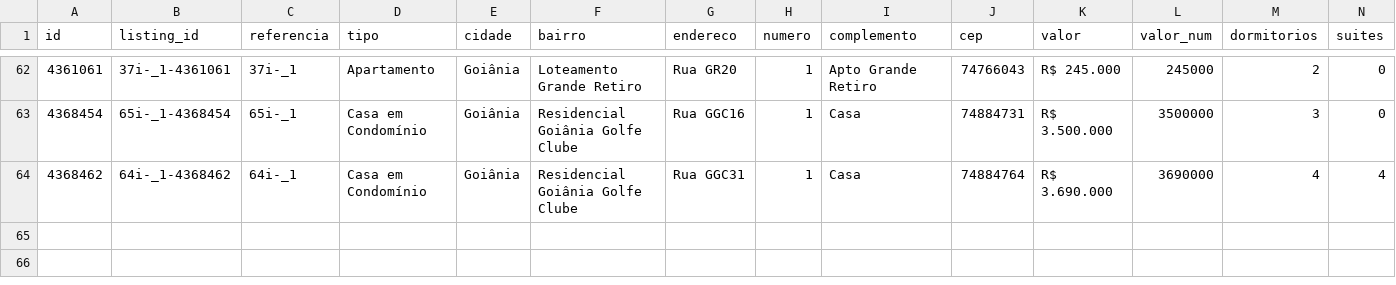
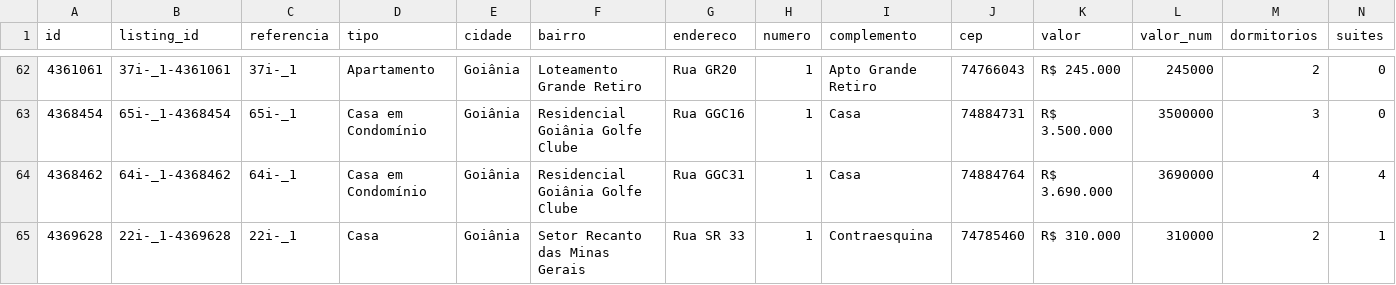
Before and after one commit to marcusbeda-maker/dashboard-imoveis-xml, a CSV file: sitecheck/imoveis_marcusbeda.csv, drawn as a sheet; only a part is shown, gaps mark what is left out; rows hold the shown columns only; the diff names each change by its address in the sheet, - before the commit and + after, or states it on an @@ line.

```diff
--- a/sitecheck/imoveis_marcusbeda.csv
+++ b/sitecheck/imoveis_marcusbeda.csv
+row 65: 4369628 | 22i-_1-4369628 | 22i-_1 | Casa | Goiânia | Setor Recanto das Minas Gerais | Rua SR 33 | 1 | Contraesquina | 74785460 | R$ 310.000 | 310000 | 2 | 1
```
Also changed, not shown: 3 other files.
